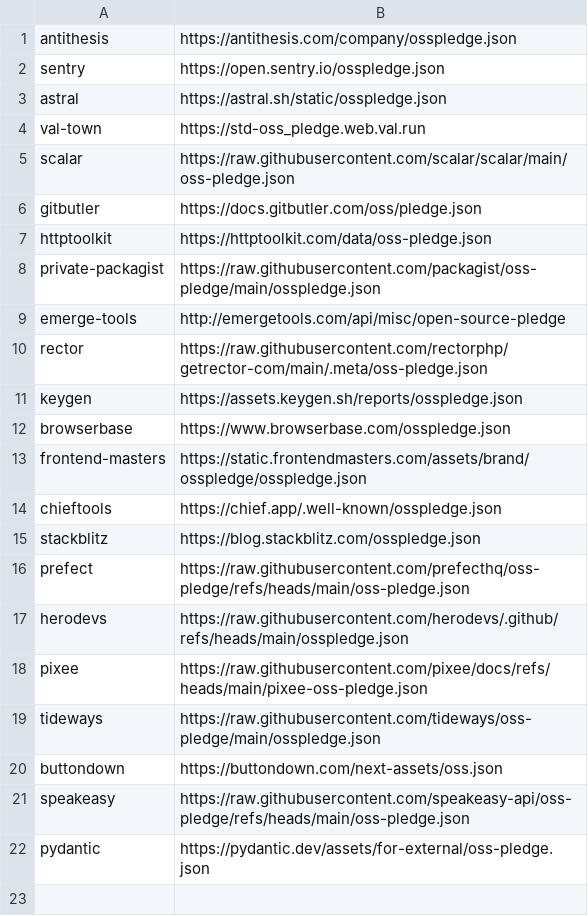
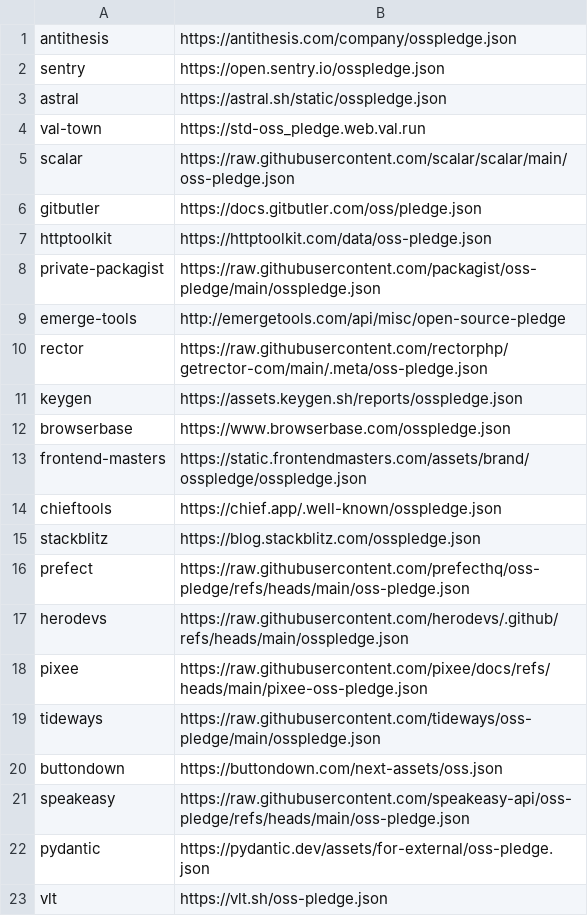
Before and after one commit to opensourcepledge/opensourcepledge.com, a CSV file: members.csv, drawn as a sheet; the diff names each change by its address in the sheet, - before the commit and + after, or states it on an @@ line.

Commit message:
fear: add vlt to members.csv

```diff
--- a/members.csv
+++ b/members.csv
+row 23: vlt | https://vlt.sh/oss-pledge.json
```
